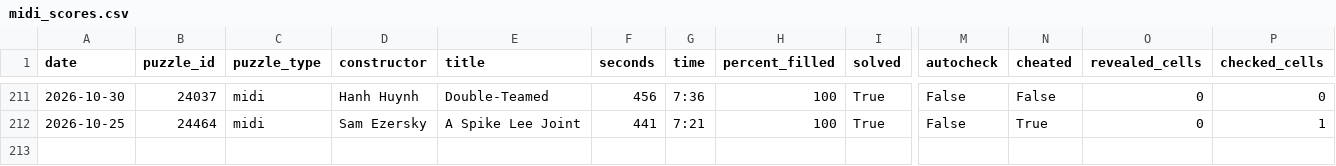
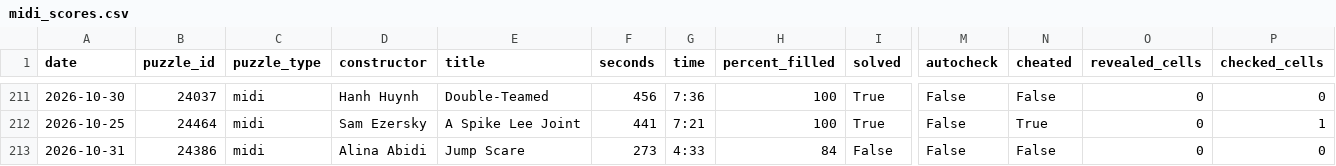
Before and after one commit to daanvdweijden/daanvdweijden.github.io, a CSV file: midi_scores.csv, drawn as a sheet; only a part is shown, gaps mark what is left out; rows hold the shown columns only; the diff names each change by its address in the sheet, - before the commit and + after, or states it on an @@ line.

```diff
--- a/midi_scores.csv
+++ b/midi_scores.csv
+row 213: 2026-10-31 | 24386 | midi | Alina Abidi | Jump Scare | 273 | 4:33 | 84 | False | False | False | 0 | 0
```
Also changed, not shown: mini_scores.csv, 1 other file.
